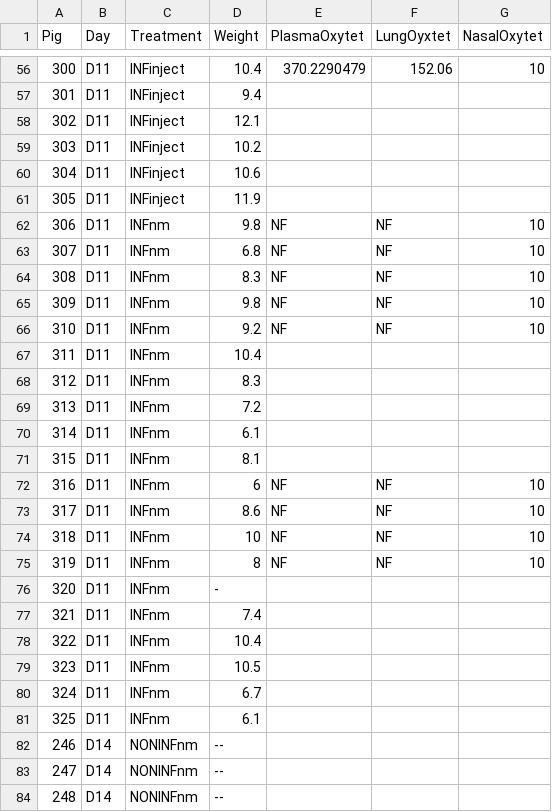
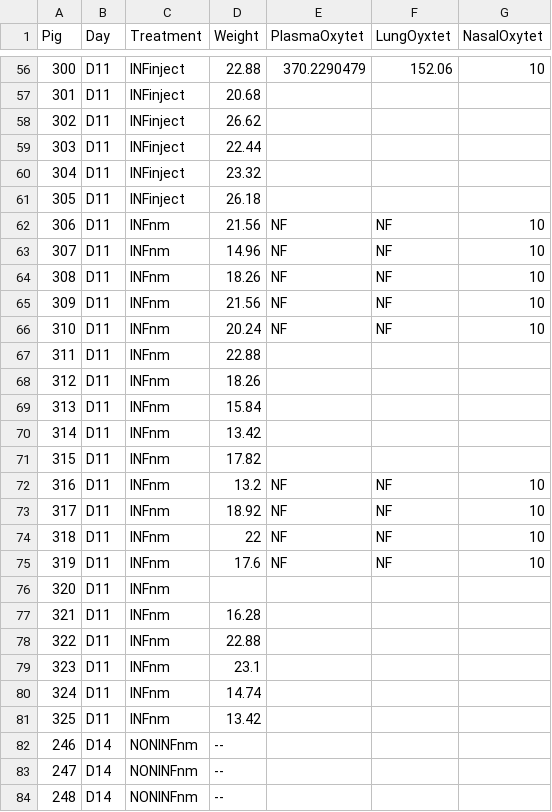
Before and after one commit to k39ajdM2/FS9, a CSV file: data/FS9_WeightOxytet.csv, drawn as a sheet; only a part is shown, gaps mark what is left out; the diff covers the shown part only.

```diff
--- a/data/FS9_WeightOxytet.csv
+++ b/data/FS9_WeightOxytet.csv
@@ -56,27 +56,27 @@
-300,D11,INFinject,10.4,370.2290479,152.06,10
-301,D11,INFinject,9.4,,,
-302,D11,INFinject,12.1,,,
-303,D11,INFinject,10.2,,,
-304,D11,INFinject,10.6,,,
-305,D11,INFinject,11.9,,,
-306,D11,INFnm,9.8,NF,NF,10
-307,D11,INFnm,6.8,NF,NF,10
-308,D11,INFnm,8.3,NF,NF,10
-309,D11,INFnm,9.8,NF,NF,10
-310,D11,INFnm,9.2,NF,NF,10
-311,D11,INFnm,10.4,,,
-312,D11,INFnm,8.3,,,
-313,D11,INFnm,7.2,,,
-314,D11,INFnm,6.1,,,
-315,D11,INFnm,8.1,,,
-316,D11,INFnm,6,NF,NF,10
-317,D11,INFnm,8.6,NF,NF,10
-318,D11,INFnm,10,NF,NF,10
-319,D11,INFnm,8,NF,NF,10
-320,D11,INFnm,-,,,
-321,D11,INFnm,7.4,,,
-322,D11,INFnm,10.4,,,
-323,D11,INFnm,10.5,,,
-324,D11,INFnm,6.7,,,
-325,D11,INFnm,6.1,,,
+300,D11,INFinject,22.88,370.2290479,152.06,10
+301,D11,INFinject,20.68,,,
+302,D11,INFinject,26.62,,,
+303,D11,INFinject,22.44,,,
+304,D11,INFinject,23.32,,,
+305,D11,INFinject,26.18,,,
+306,D11,INFnm,21.56,NF,NF,10
+307,D11,INFnm,14.96,NF,NF,10
+308,D11,INFnm,18.26,NF,NF,10
+309,D11,INFnm,21.56,NF,NF,10
+310,D11,INFnm,20.24,NF,NF,10
+311,D11,INFnm,22.88,,,
+312,D11,INFnm,18.26,,,
+313,D11,INFnm,15.84,,,
+314,D11,INFnm,13.42,,,
+315,D11,INFnm,17.82,,,
+316,D11,INFnm,13.2,NF,NF,10
+317,D11,INFnm,18.92,NF,NF,10
+318,D11,INFnm,22,NF,NF,10
+319,D11,INFnm,17.6,NF,NF,10
+320,D11,INFnm,,,,
+321,D11,INFnm,16.28,,,
+322,D11,INFnm,22.88,,,
+323,D11,INFnm,23.1,,,
+324,D11,INFnm,14.74,,,
+325,D11,INFnm,13.42,,,
 246,D14,NONINFnm,--,,,
```
Also changed, not shown: 94 edited cells elsewhere in this file, data/FS9_AverageDailyGain.csv, 3 other files.
